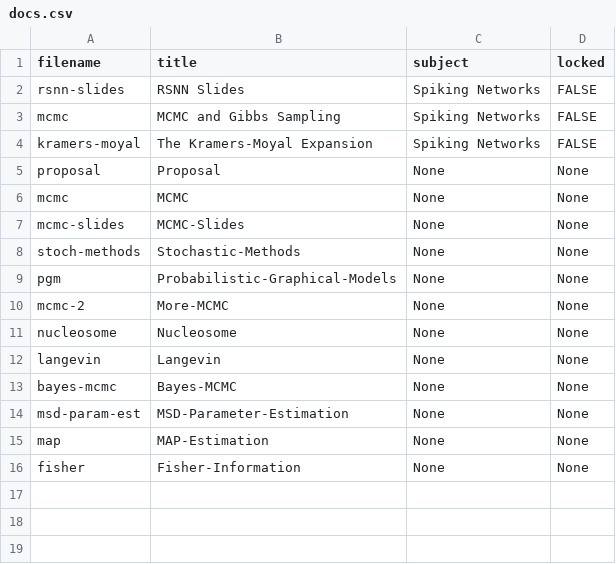
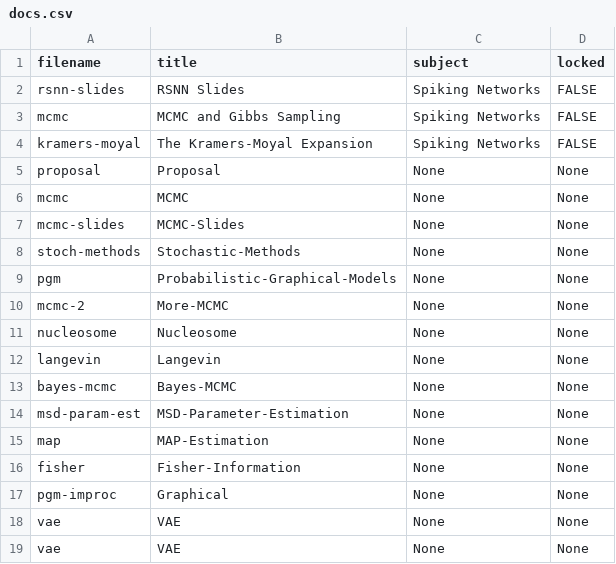
Before and after one commit to cwseitz/cwseitz.github.io-docs, a CSV file: docs/sm/docs.csv, drawn as a sheet; the diff names each change by its address in the sheet, - before the commit and + after, or states it on an @@ line.

```diff
--- a/docs/sm/docs.csv
+++ b/docs/sm/docs.csv
+row 17: pgm-improc | Graphical | None | None
+row 18: vae | VAE | None | None
+row 19: vae | VAE | None | None
```
Also changed, not shown: 18 other files.
